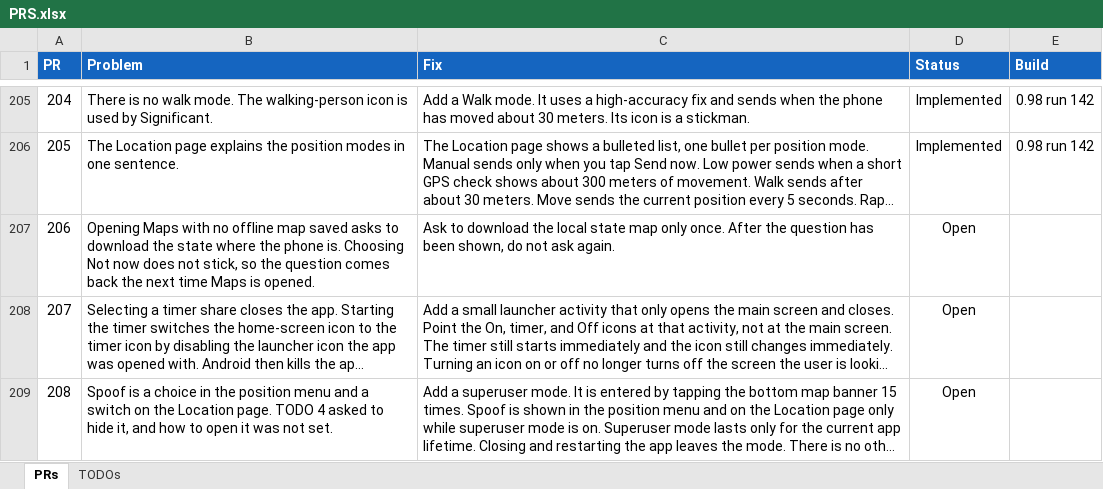
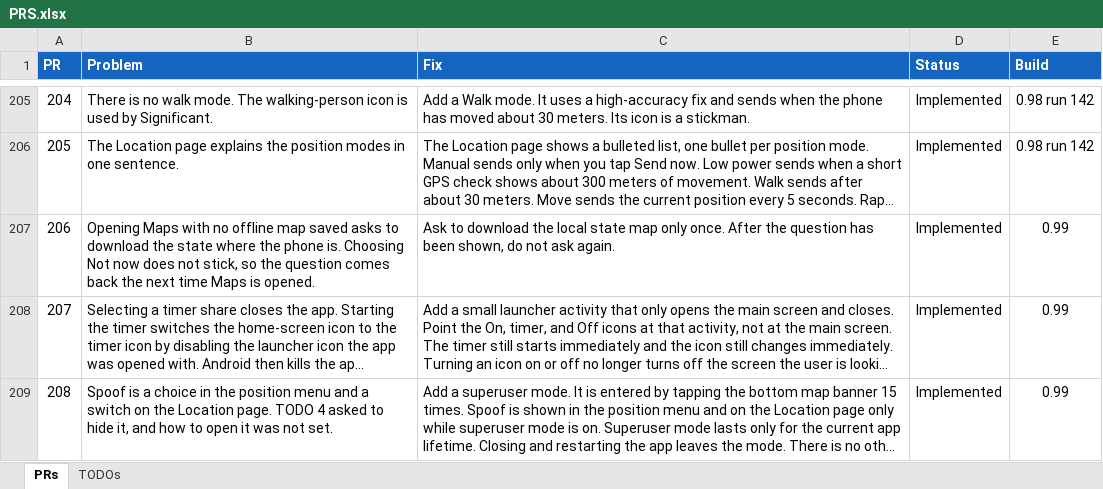
Before and after one commit to jonopelgt/NextcloudPhoneTrack, an Excel workbook: PRS.xlsx, sheet PRs, drawn as a sheet; only a part is shown, gaps mark what is left out; long unchanged cells end in …; values as stored, in another font and other column widths than the file's, no borders; conditional formats not drawn; the diff names each change by its address in the sheet, - before the commit and + after, or states it on an @@ line.

Commit message:
Ask once, keep the app open, and hide spoof
The state-map question is shown once. The launcher icons
open a small activity so changing the icon does not close
the app. Spoof appears only after 15 taps on the bottom
banner, until the app restarts.

```diff
--- a/PRS.xlsx (sheet PRs)
+++ b/PRS.xlsx (sheet PRs)
-D207:D209 (Status): Open
+D207:D209 (Status): Implemented
-E207:E209 (Build): (empty)
+E207:E209 (Build): 0.99
```
Also changed, not shown: 4 other files.
